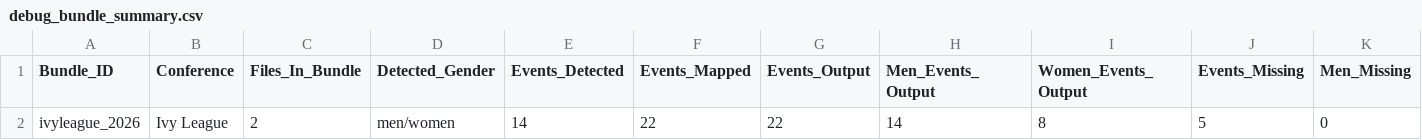
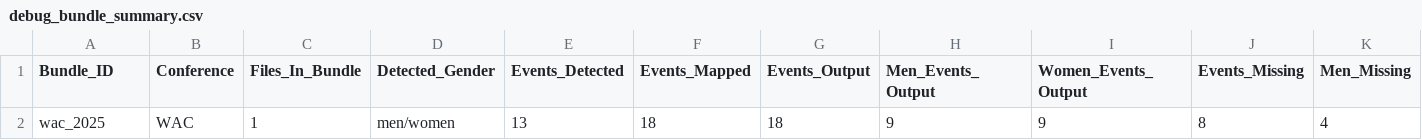
Before and after one commit to johnwgannon1449/lane4, a CSV file: output/debug_bundle_summary.csv, drawn as a sheet; only a part is shown; removed rows and columns are numbered as before the commit, all else as after; rows hold the shown columns only; the diff names each change by its address in the sheet, - before the commit and + after, or states it on an @@ line.

```diff
--- a/output/debug_bundle_summary.csv
+++ b/output/debug_bundle_summary.csv
-row 2: ivyleague_2026 | Ivy League | 2 | men/women | 14 | 22 | 22 | 14 | 8 | 5 | 0
+row 2: wac_2025 | WAC | 1 | men/women | 13 | 18 | 18 | 9 | 9 | 8 | 4
```
Also changed, not shown: output/debug_bundle_report.csv, output/event_header_debug.csv, 39 other files.
